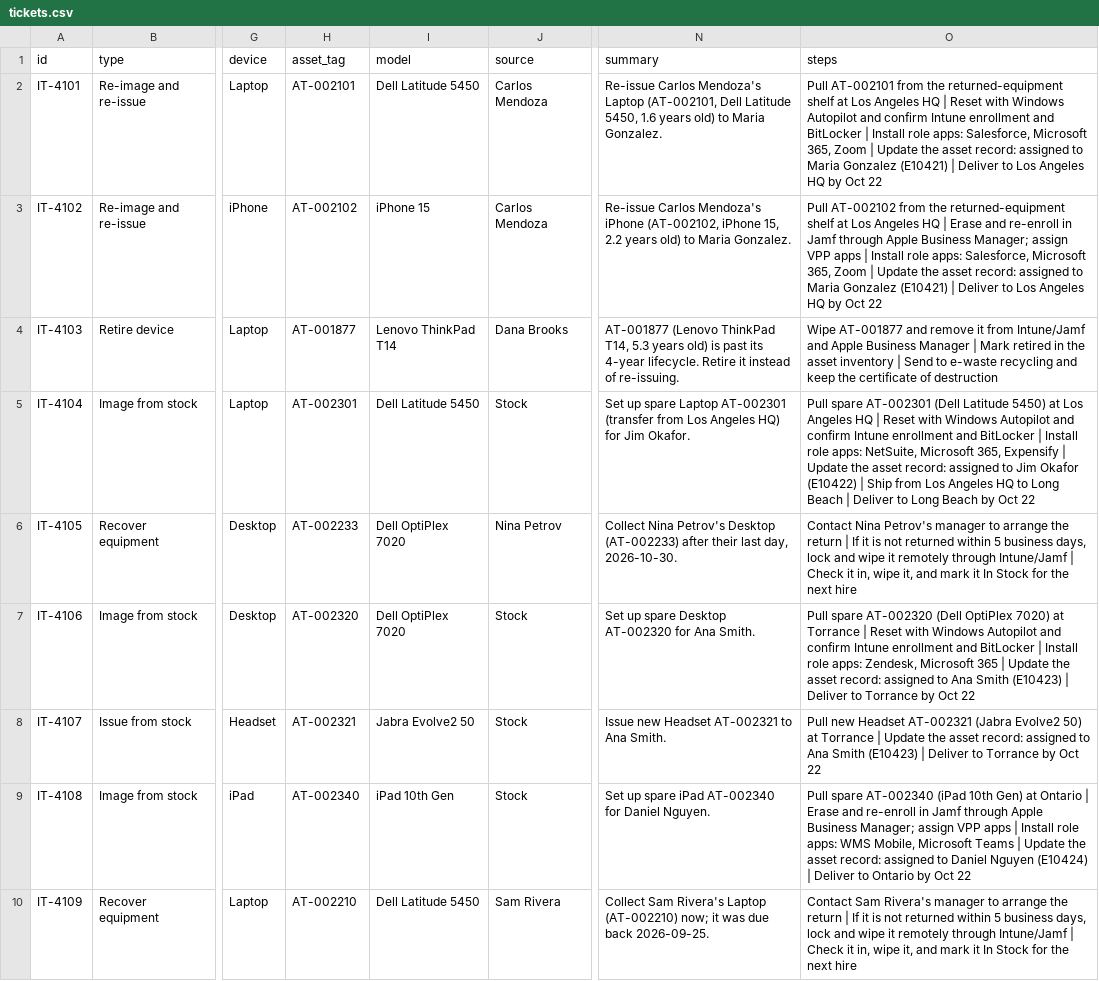
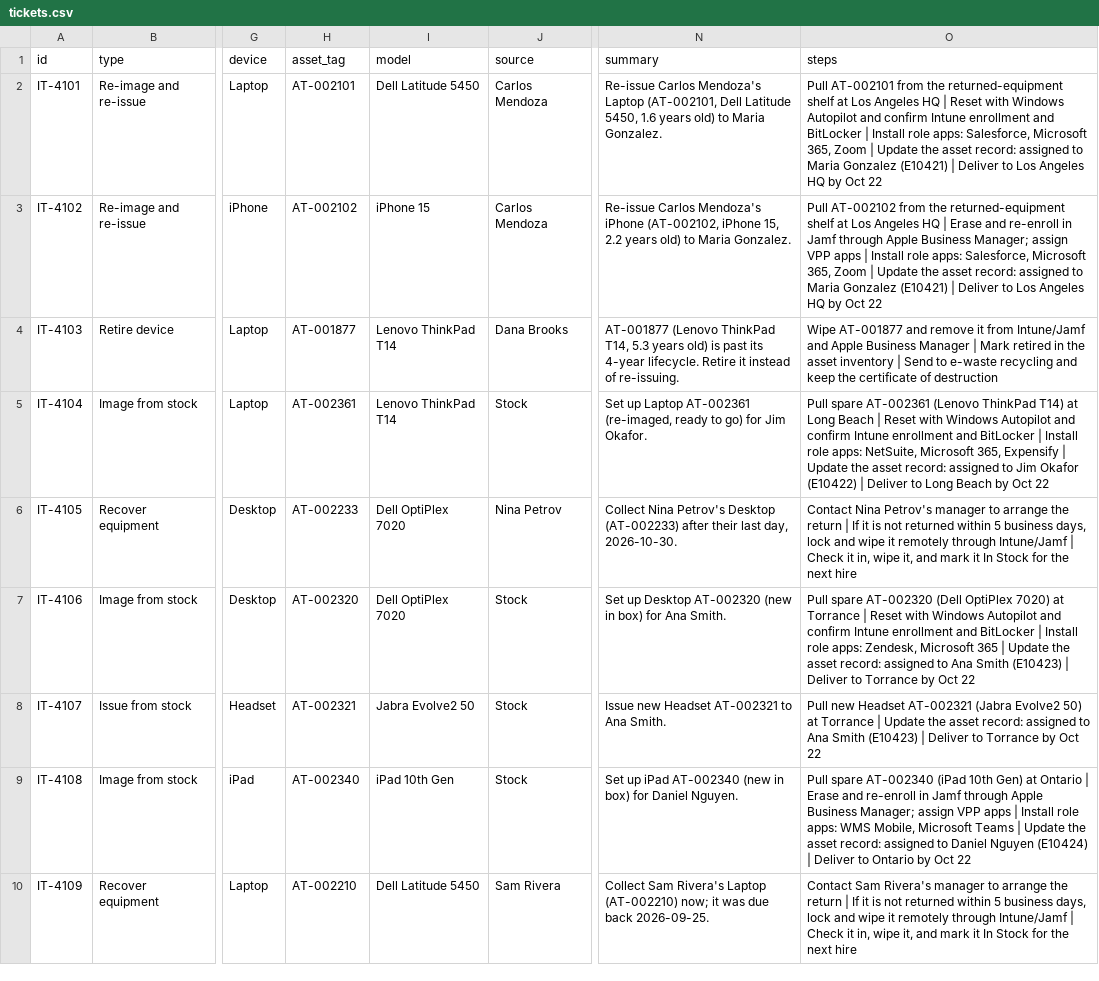
Before and after one commit to raulit-eng/new-hire-onboarding, a CSV file: output/tickets.csv, drawn as a sheet; only a part is shown, gaps mark what is left out; the diff covers the shown part only; the diff names each change by its address in the sheet, - before the commit and + after, or states it on an @@ line.

```diff
--- a/output/tickets.csv
+++ b/output/tickets.csv
-H5 (asset_tag): AT-002301
+H5 (asset_tag): AT-002361
-I5 (model): Dell Latitude 5450
+I5 (model): Lenovo ThinkPad T14
-N5 (summary): Set up spare Laptop AT-002301 (transfer from Los Angeles HQ) for Jim…
+N5 (summary): Set up Laptop AT-002361 (re-imaged, ready to go) for Jim…
-O5 (steps): Pull spare AT-002301 (Dell Latitude 5450) at Los Angeles HQ | Reset with Windows Autopilot and confirm Intune enrollment and BitLocker | Install role apps: NetSuite, Microsoft 365, Expensify | Update the asset record: assigned to Jim Okafor (E10422) | Ship from Los Angeles HQ to Long Beach | Deliver…
+O5 (steps): Pull spare AT-002361 (Lenovo ThinkPad T14) at Long Beach | Reset with Windows Autopilot and confirm Intune enrollment and BitLocker | Install role apps: NetSuite, Microsoft 365, Expensify | Update the asset record: assigned to Jim Okafor (E10422) | Deliver…
-N7 (summary): Set up spare Desktop AT-002320 for Ana…
+N7 (summary): Set up Desktop AT-002320 (new in box) for Ana…
-N9 (summary): Set up spare iPad AT-002340 for Daniel…
+N9 (summary): Set up iPad AT-002340 (new in box) for Daniel…
```
Also changed, not shown: 22 edited cells elsewhere in this file, data/equipment_inventory.csv, 22 other files.
